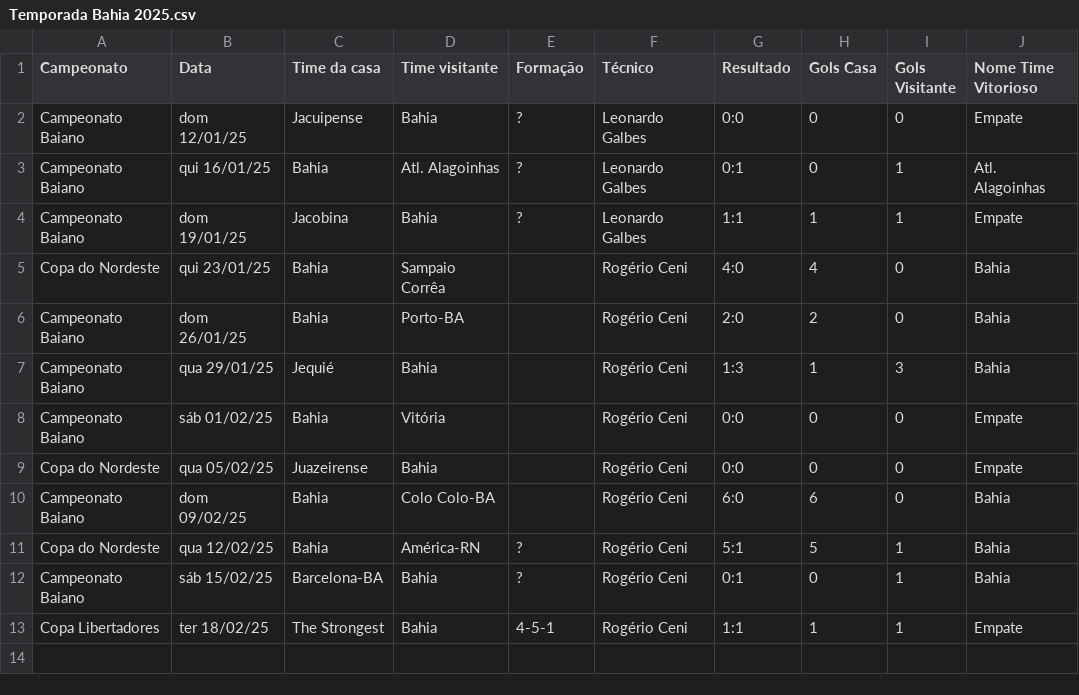
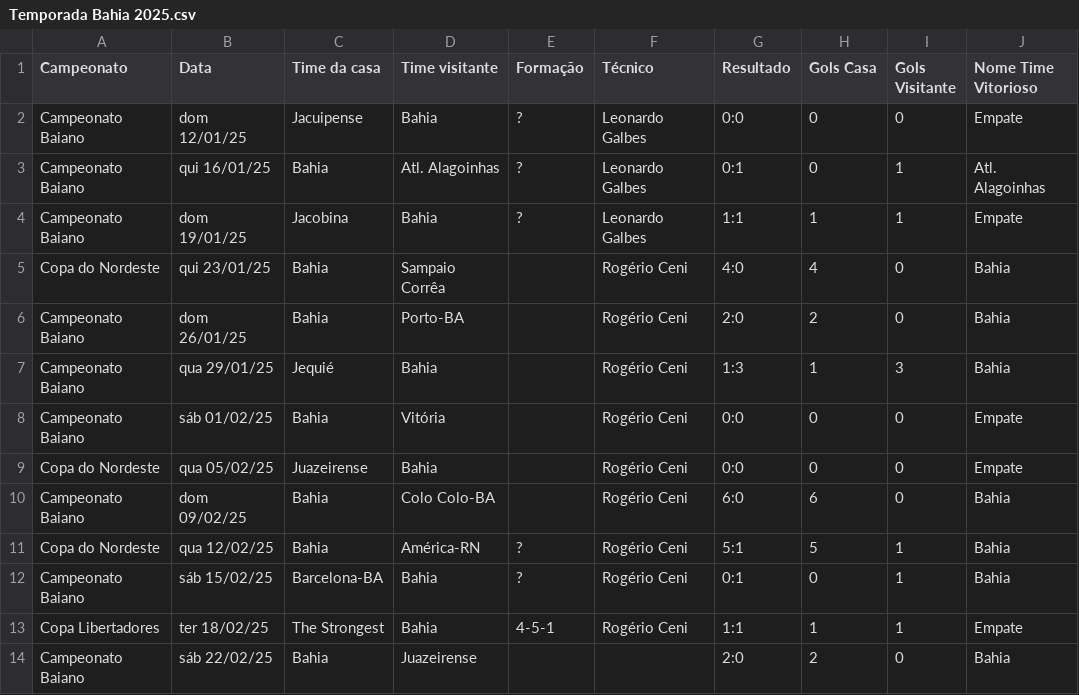
Before and after one commit to vinicius-mouzinho/Aproveitamento-Times-BR, a CSV file: data/Temporada Bahia 2025.csv, drawn as a sheet; the diff names each change by its address in the sheet, - before the commit and + after, or states it on an @@ line.

```diff
--- a/data/Temporada Bahia 2025.csv
+++ b/data/Temporada Bahia 2025.csv
+row 14: Campeonato Baiano | sáb 22/02/25 | Bahia | Juazeirense |  |  | 2:0 | 2 | 0 | Bahia
```
Also changed, not shown: data/Temporada Flamengo 2025.csv, data/Temporada Vitória 2025.csv.
